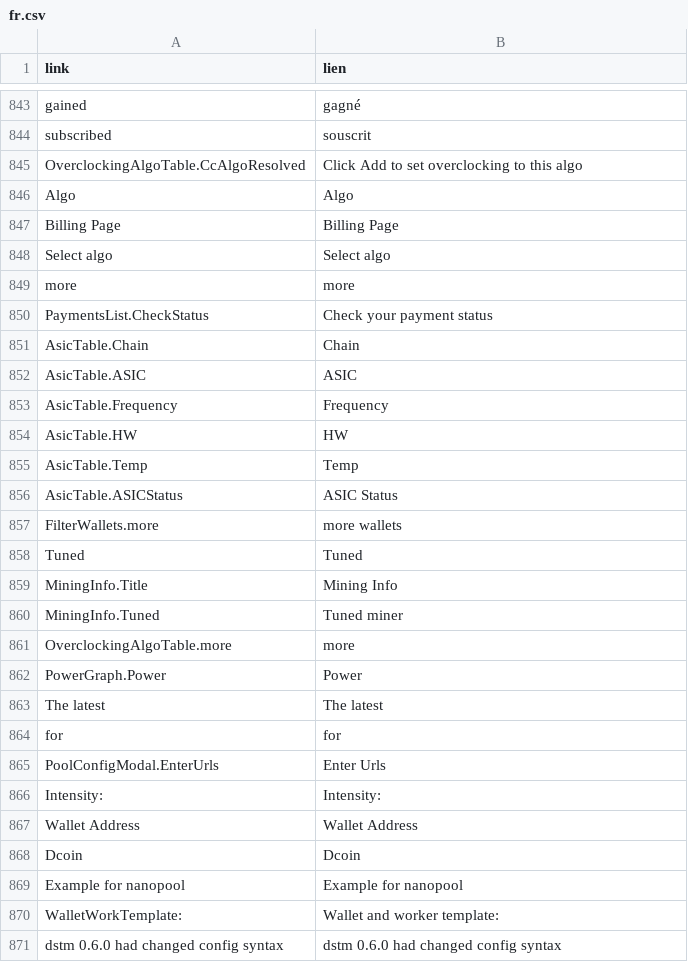
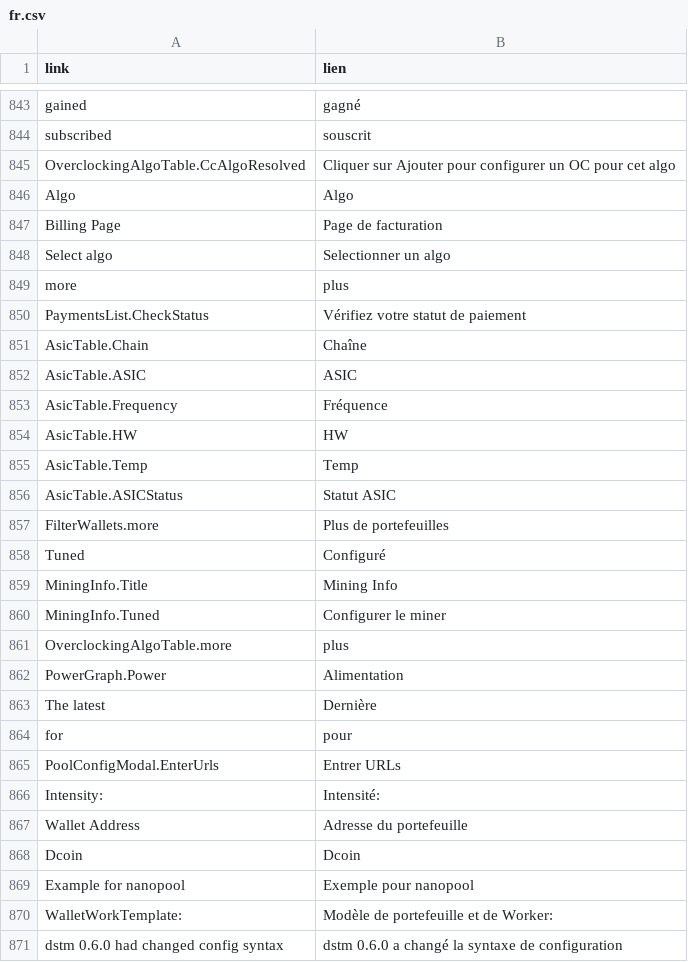
Before and after one commit to minershive/hive-i18n, a CSV file: fr.csv, drawn as a sheet; only a part is shown, gaps mark what is left out; the diff covers the shown part only.

Commit message:
update Turkish and French translations

```diff
--- a/fr.csv
+++ b/fr.csv
@@ -844,28 +844,28 @@
 "subscribed","souscrit"
-"OverclockingAlgoTable.CcAlgoResolved","Click Add to set overclocking to this algo"
+"OverclockingAlgoTable.CcAlgoResolved","Cliquer sur Ajouter pour configurer un OC pour cet algo"
 "Algo","Algo"
-"Billing Page","Billing Page"
-"Select algo","Select algo"
-"more","more"
-"PaymentsList.CheckStatus","Check your payment status"
-"AsicTable.Chain","Chain"
+"Billing Page","Page de facturation"
+"Select algo","Selectionner un algo"
+"more","plus"
+"PaymentsList.CheckStatus","Vérifiez votre statut de paiement"
+"AsicTable.Chain","Chaîne"
 "AsicTable.ASIC","ASIC"
-"AsicTable.Frequency","Frequency"
+"AsicTable.Frequency","Fréquence"
 "AsicTable.HW","HW"
 "AsicTable.Temp","Temp"
-"AsicTable.ASICStatus","ASIC Status"
-"FilterWallets.more","more wallets"
-"Tuned","Tuned"
+"AsicTable.ASICStatus","Statut ASIC"
+"FilterWallets.more","Plus de portefeuilles"
+"Tuned","Configuré"
 "MiningInfo.Title","Mining Info"
-"MiningInfo.Tuned","Tuned miner"
-"OverclockingAlgoTable.more","more"
-"PowerGraph.Power","Power"
-"The latest","The latest"
-"for","for"
-"PoolConfigModal.EnterUrls","Enter Urls"
-"Intensity:","Intensity:"
-"Wallet Address","Wallet Address"
+"MiningInfo.Tuned","Configurer le miner"
+"OverclockingAlgoTable.more","plus"
+"PowerGraph.Power","Alimentation"
+"The latest","Dernière"
+"for","pour"
+"PoolConfigModal.EnterUrls","Entrer URLs"
+"Intensity:","Intensité:"
+"Wallet Address","Adresse du portefeuille"
 "Dcoin","Dcoin"
-"Example for nanopool","Example for nanopool"
-"WalletWorkTemplate:","Wallet and worker template:"
-"dstm 0.6.0 had changed config syntax","dstm 0.6.0 had changed config syntax"
+"Example for nanopool","Exemple pour nanopool"
+"WalletWorkTemplate:","Modèle de portefeuille et de Worker:"
+"dstm 0.6.0 had changed config syntax","dstm 0.6.0 a changé la syntaxe de configuration"
```
Also changed, not shown: 30 edited cells elsewhere in this file, tr.csv.
